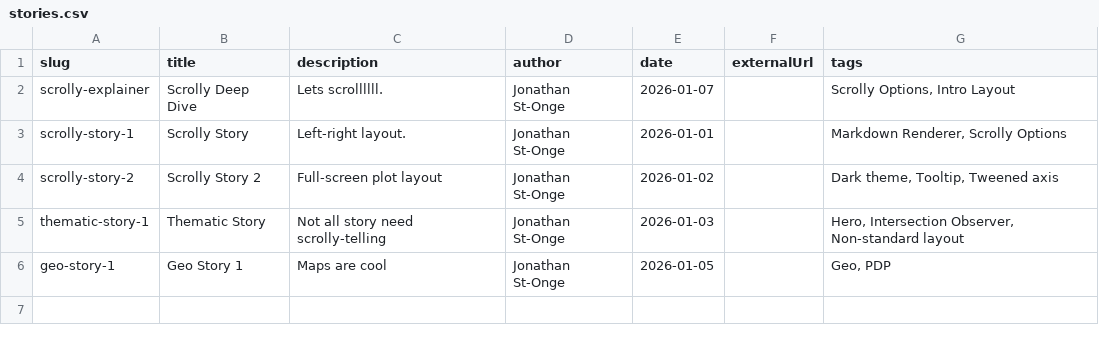
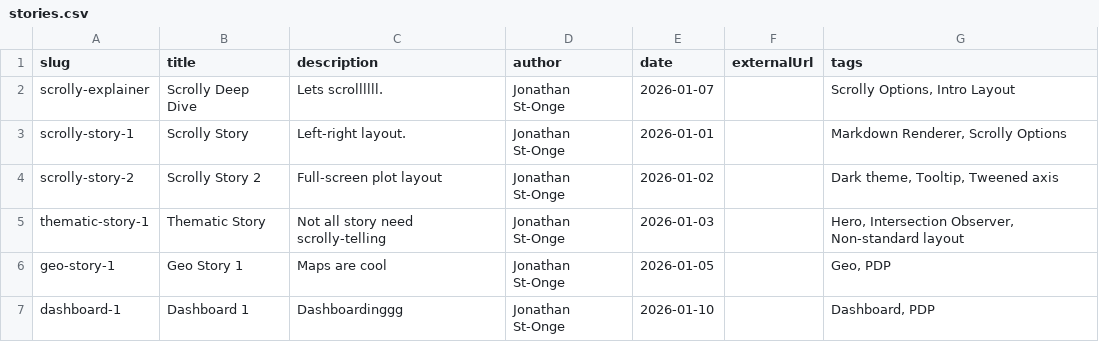
Before and after one commit to Vermont-Complex-Systems/website-template, a CSV file: src/data/stories.csv, drawn as a sheet; the diff names each change by its address in the sheet, - before the commit and + after, or states it on an @@ line.

Commit message:
dashboarding phase 1

```diff
--- a/src/data/stories.csv
+++ b/src/data/stories.csv
+row 7: dashboard-1 | Dashboard 1 | Dashboardinggg | Jonathan St-Onge | 2026-01-10 |  | Dashboard, PDP
```
Also changed, not shown: 14 other files.
